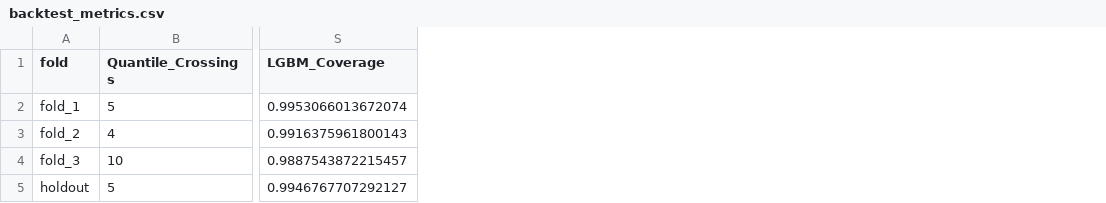
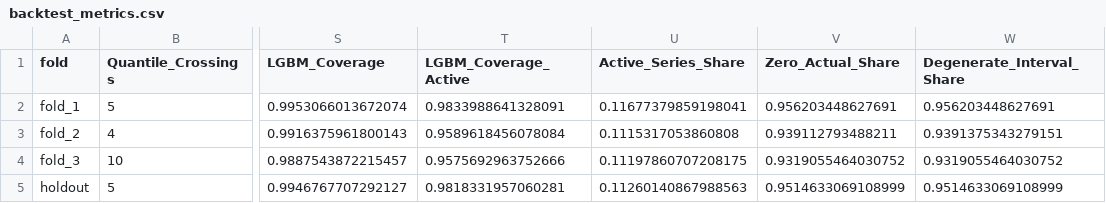
Before and after one commit to PamuruRitesh/Cognizant-hackathon, a CSV file: data/processed/backtest_metrics.csv, drawn as a sheet; only a part is shown, gaps mark what is left out; the diff names each change by its address in the sheet, - before the commit and + after, or states it on an @@ line.

Commit message:
fix(ds/api): revert quantile alphas, explain coverage honestly, repair dead what-if simulator

```diff
--- a/data/processed/backtest_metrics.csv
+++ b/data/processed/backtest_metrics.csv
+column T (LGBM_Coverage_Active), rows 2-5: 0.9833988641328091 | 0.9589618456078084 | 0.9575692963752666 | 0.9818331957060281
+column U (Active_Series_Share), rows 2-5: 0.11677379859198041 | 0.1115317053860808 | 0.11197860707208175 | 0.11260140867988563
+column V (Zero_Actual_Share), rows 2-5: 0.956203448627691 | 0.939112793488211 | 0.9319055464030752 | 0.9514633069108999
+column W (Degenerate_Interval_Share), rows 2-5: 0.956203448627691 | 0.9391375343279151 | 0.9319055464030752 | 0.9514633069108999
```
Also changed, not shown: 9 other files.
